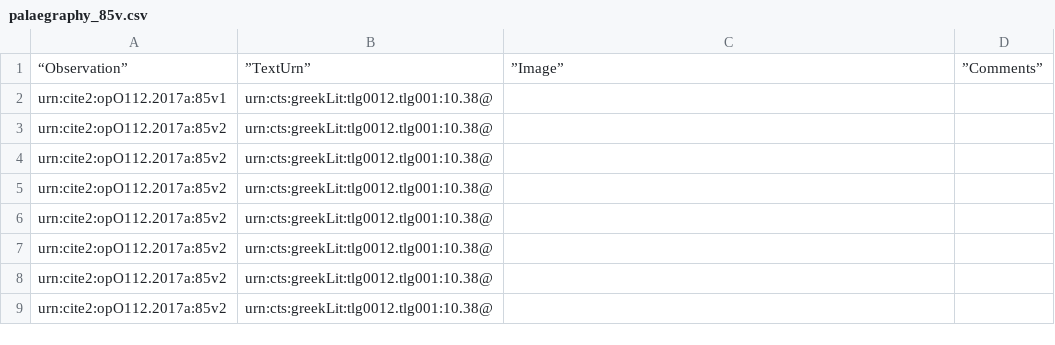
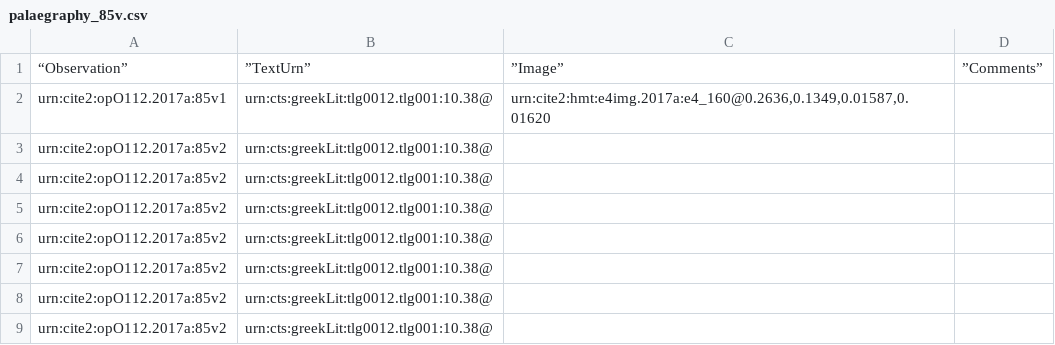
Before and after one commit to hmteditors/furman_OmegaOneTwelve, a CSV file: Palaeography/palaegraphy_85v.csv, drawn as a sheet; only a part is shown.

Commit message:
Update palaegraphy_85v.csv

```diff
--- a/Palaeography/palaegraphy_85v.csv
+++ b/Palaeography/palaegraphy_85v.csv
@@ -1,3 +1,3 @@
 “Observation”,”TextUrn”,”Image”,”Comments”
-"urn:cite2:opO112.2017a:85v1","urn:cts:greekLit:tlg0012.tlg001:10.38@","",""
+"urn:cite2:opO112.2017a:85v1","urn:cts:greekLit:tlg0012.tlg001:10.38@","urn:cite2:hmt:e4img.2017a:e4_160@0.2636,0.1349,0.01587,0.01620",""
 "urn:cite2:opO112.2017a:85v2","urn:cts:greekLit:tlg0012.tlg001:10.38@","",""
```
